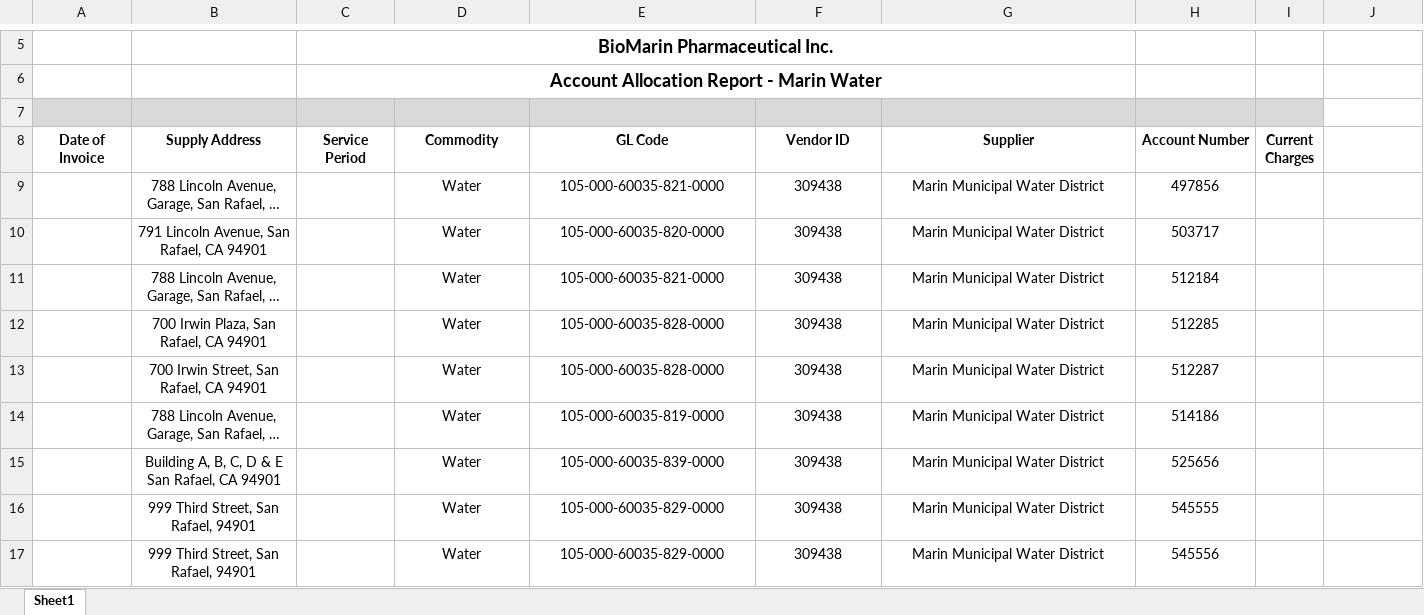
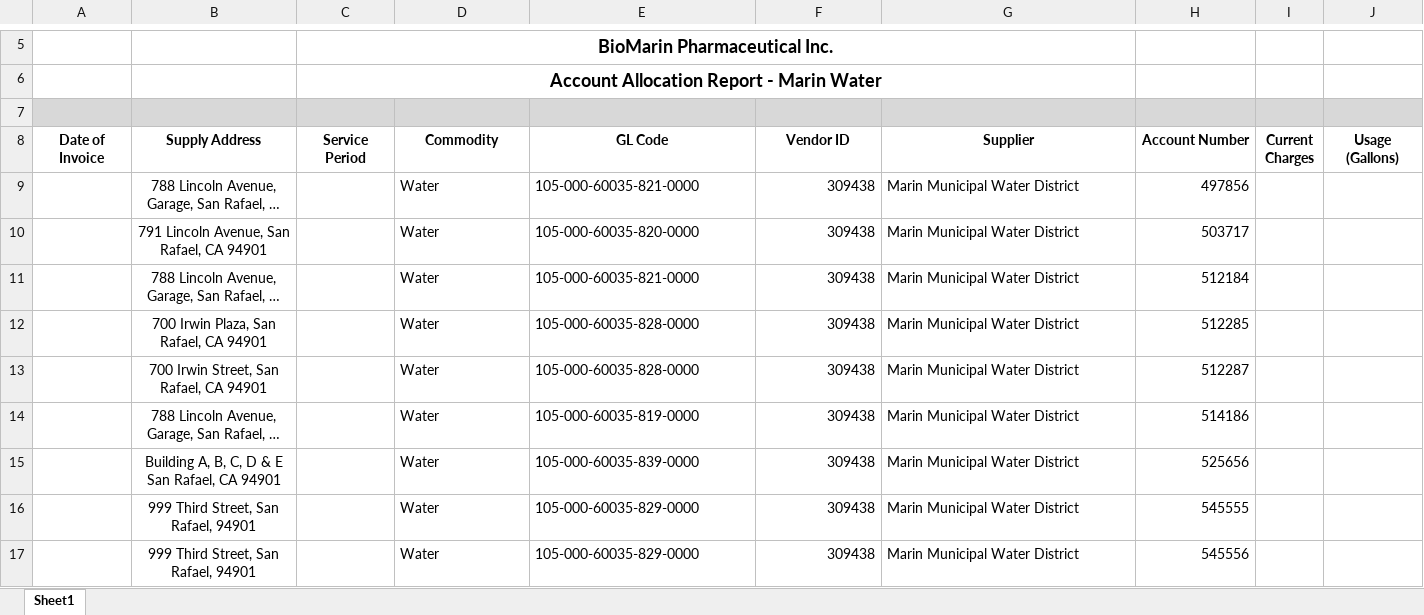
Before and after one commit to mulhoo/CommercialEnergyWaterBillAutomation, an Excel workbook: BioMarin Pharmaceutical Inc. Account Allocation - Marin Municipal Water District - Template.xlsx, sheet Sheet1, drawn as a sheet; only a part is shown, gaps mark what is left out; long unchanged cells end in …; values as stored, in another font and other column widths than the file's, no borders; charts and pictures and conditional formats not drawn; the diff covers the shown part only; the diff names each change by its address in the sheet, - before the commit and + after, or states it on an @@ line.

```diff
--- a/BioMarin Pharmaceutical Inc. Account Allocation - Marin Municipal Water District - Template.xlsx (sheet Sheet1)
+++ b/BioMarin Pharmaceutical Inc. Account Allocation - Marin Municipal Water District - Template.xlsx (sheet Sheet1)
-J7 fill: none
+J7 fill: #D8D8D8
-J8: (empty)
+J8: Usage (Gallons)
-D9:E17 alignment: center
+D9:E17 alignment: left
-F9:F17 alignment: center
+F9:F17 alignment: right
-G9:G17 alignment: center
+G9:G17 alignment: left
-H9:H17 alignment: center
+H9:H17 alignment: right
```
Also changed, not shown: cell formats elsewhere in this sheet, charts or pictures, 17 other files.
